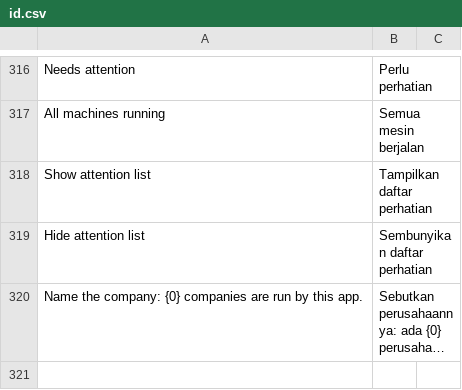
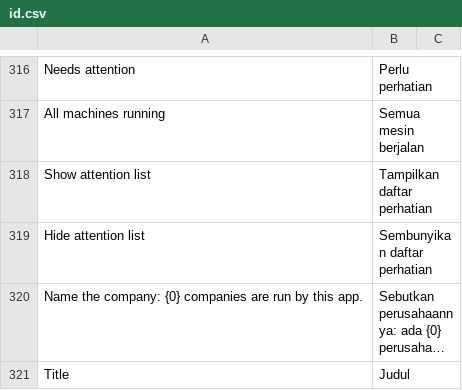
Before and after one commit to delta-anugrah/erp-internal, a CSV file: erp_internal/translations/id.csv, drawn as a sheet; only a part is shown, gaps mark what is left out; long unchanged cells end in …; the diff names each change by its address in the sheet, - before the commit and + after, or states it on an @@ line.

Commit message:
feat(planning): hide hash names on Sales History and Machine Capacity
Sales History gets a title "ITEM · MM-YYYY" (set in validate, old rows filled
by a patch); both lists drop the ID column and filter, links show the title,
and the form sidebar no longer shows the hash.

```diff
--- a/erp_internal/translations/id.csv
+++ b/erp_internal/translations/id.csv
+row 321: Title | Judul
```
Also changed, not shown: 11 other files.
